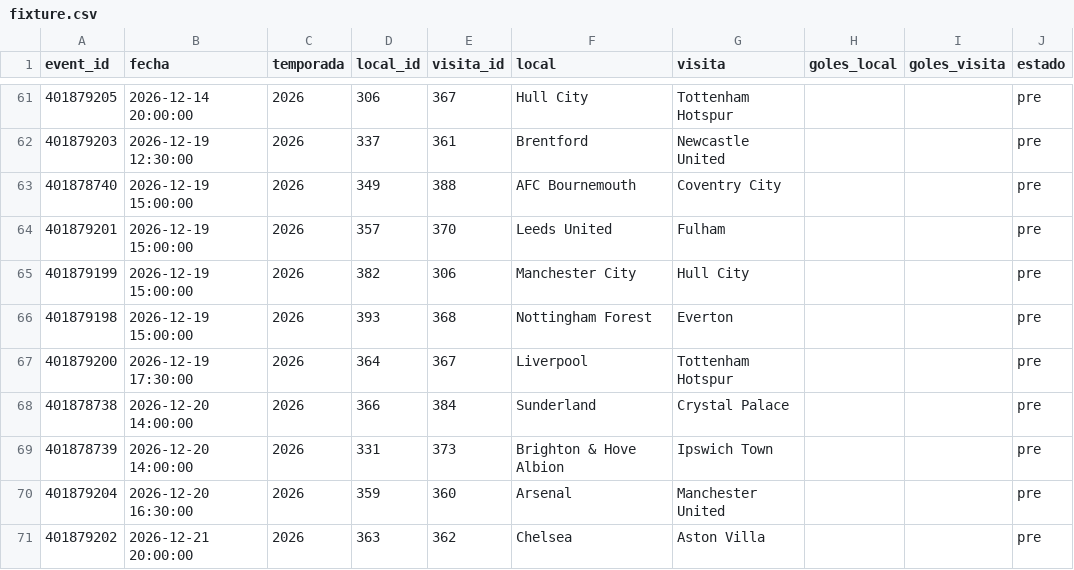
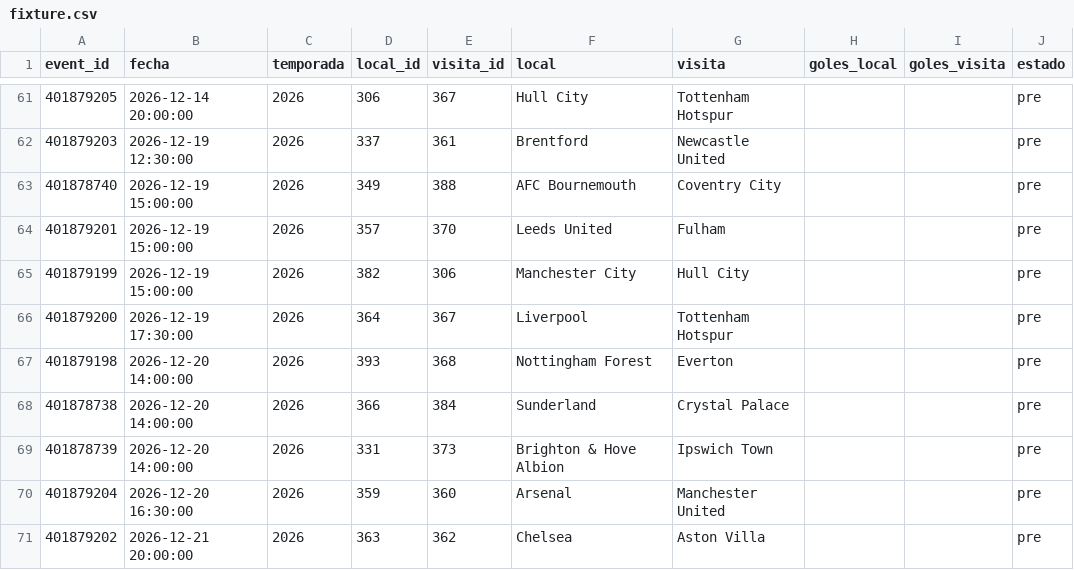
Before and after one commit to Pacortes2021/fifa-2026-hybrid-forecast, a CSV file: eng/data/fixture.csv, drawn as a sheet; only a part is shown, gaps mark what is left out.

```diff
--- a/eng/data/fixture.csv
+++ b/eng/data/fixture.csv
@@ -65,4 +65,4 @@ event_id,fecha,temporada,local_id,visita_id,local,visita,goles_local,goles_visit
 401879199,2026-12-19 15:00:00,2026,382,306,Manchester City,Hull City,,,pre
-401879198,2026-12-19 15:00:00,2026,393,368,Nottingham Forest,Everton,,,pre
 401879200,2026-12-19 17:30:00,2026,364,367,Liverpool,Tottenham Hotspur,,,pre
+401879198,2026-12-20 14:00:00,2026,393,368,Nottingham Forest,Everton,,,pre
 401878738,2026-12-20 14:00:00,2026,366,384,Sunderland,Crystal Palace,,,pre
```
Also changed, not shown: chile/data/fixture.csv, ucl/data/fixture.csv, 1 other file.
